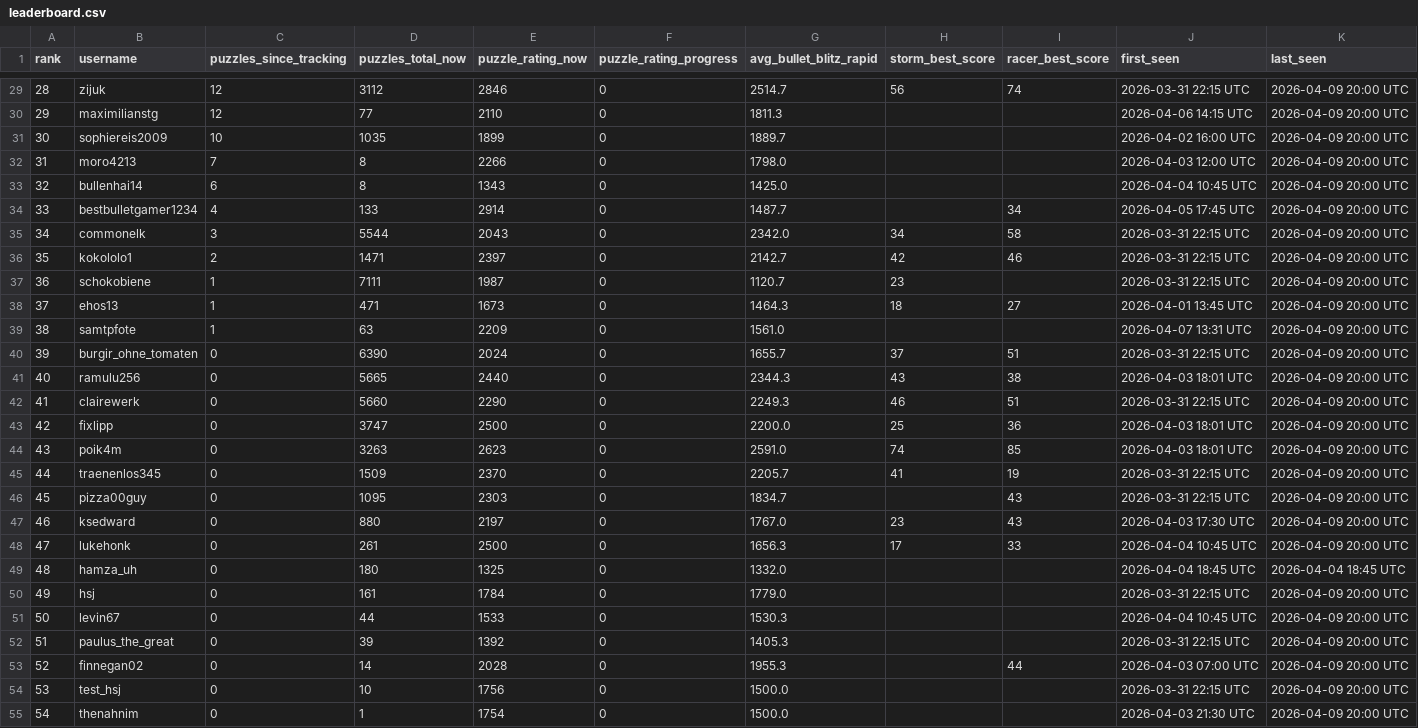
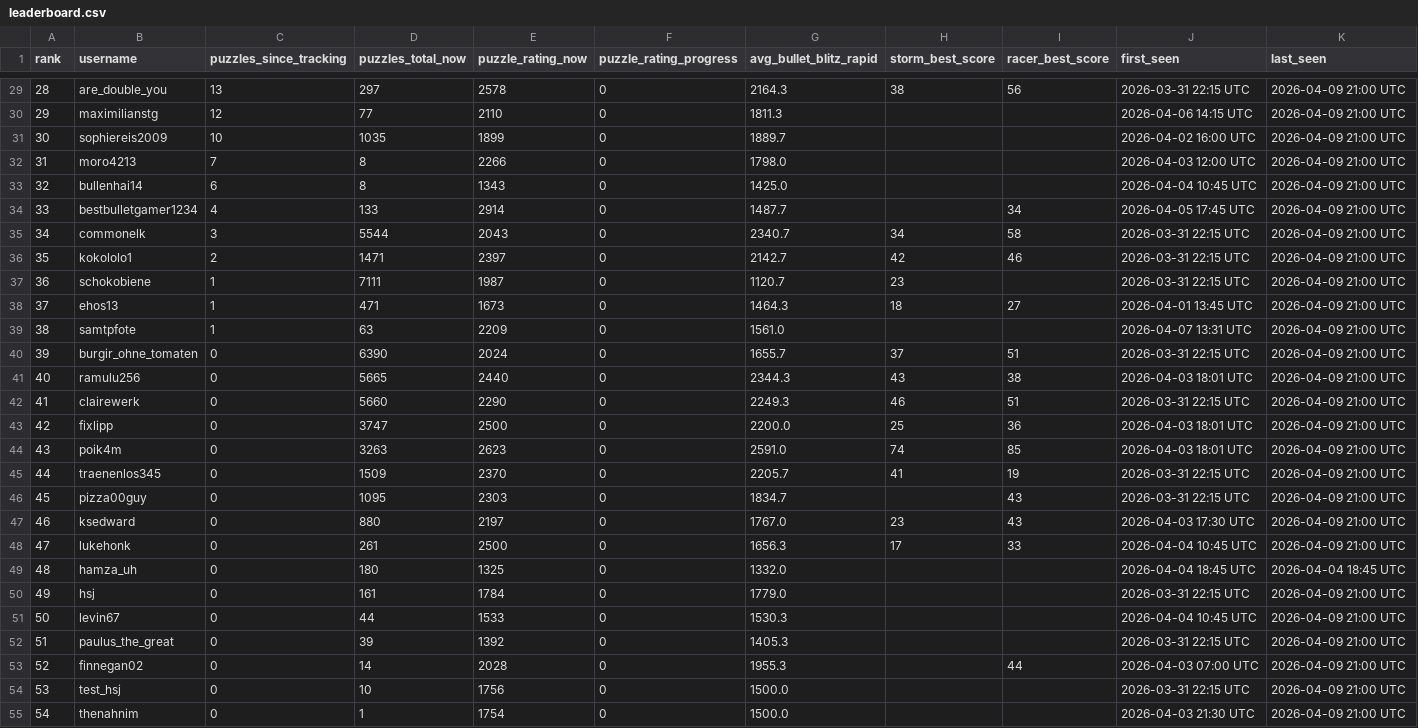
Before and after one commit to hsjAlex/TaktikSpektakel, a CSV file: data/leaderboard.csv, drawn as a sheet; only a part is shown, gaps mark what is left out; the diff covers the shown part only.

```diff
--- a/data/leaderboard.csv
+++ b/data/leaderboard.csv
@@ -29,27 +29,27 @@ rank,username,puzzles_since_tracking,puzzles_total_now,puzzle_rating_now,puzzle_
-28,zijuk,12,3112,2846,0,2514.7,56,74,2026-03-31 22:15 UTC,2026-04-09 20:00 UTC
-29,maximilianstg,12,77,2110,0,1811.3,,,2026-04-06 14:15 UTC,2026-04-09 20:00 UTC
-30,sophiereis2009,10,1035,1899,0,1889.7,,,2026-04-02 16:00 UTC,2026-04-09 20:00 UTC
-31,moro4213,7,8,2266,0,1798.0,,,2026-04-03 12:00 UTC,2026-04-09 20:00 UTC
-32,bullenhai14,6,8,1343,0,1425.0,,,2026-04-04 10:45 UTC,2026-04-09 20:00 UTC
-33,bestbulletgamer1234,4,133,2914,0,1487.7,,34,2026-04-05 17:45 UTC,2026-04-09 20:00 UTC
-34,commonelk,3,5544,2043,0,2342.0,34,58,2026-03-31 22:15 UTC,2026-04-09 20:00 UTC
-35,kokololo1,2,1471,2397,0,2142.7,42,46,2026-03-31 22:15 UTC,2026-04-09 20:00 UTC
-36,schokobiene,1,7111,1987,0,1120.7,23,,2026-03-31 22:15 UTC,2026-04-09 20:00 UTC
-37,ehos13,1,471,1673,0,1464.3,18,27,2026-04-01 13:45 UTC,2026-04-09 20:00 UTC
-38,samtpfote,1,63,2209,0,1561.0,,,2026-04-07 13:31 UTC,2026-04-09 20:00 UTC
-39,burgir_ohne_tomaten,0,6390,2024,0,1655.7,37,51,2026-03-31 22:15 UTC,2026-04-09 20:00 UTC
-40,ramulu256,0,5665,2440,0,2344.3,43,38,2026-04-03 18:01 UTC,2026-04-09 20:00 UTC
-41,clairewerk,0,5660,2290,0,2249.3,46,51,2026-03-31 22:15 UTC,2026-04-09 20:00 UTC
-42,fixlipp,0,3747,2500,0,2200.0,25,36,2026-04-03 18:01 UTC,2026-04-09 20:00 UTC
-43,poik4m,0,3263,2623,0,2591.0,74,85,2026-04-03 18:01 UTC,2026-04-09 20:00 UTC
-44,traenenlos345,0,1509,2370,0,2205.7,41,19,2026-03-31 22:15 UTC,2026-04-09 20:00 UTC
-45,pizza00guy,0,1095,2303,0,1834.7,,43,2026-03-31 22:15 UTC,2026-04-09 20:00 UTC
-46,ksedward,0,880,2197,0,1767.0,23,43,2026-04-03 17:30 UTC,2026-04-09 20:00 UTC
-47,lukehonk,0,261,2500,0,1656.3,17,33,2026-04-04 10:45 UTC,2026-04-09 20:00 UTC
+28,are_double_you,13,297,2578,0,2164.3,38,56,2026-03-31 22:15 UTC,2026-04-09 21:00 UTC
+29,maximilianstg,12,77,2110,0,1811.3,,,2026-04-06 14:15 UTC,2026-04-09 21:00 UTC
+30,sophiereis2009,10,1035,1899,0,1889.7,,,2026-04-02 16:00 UTC,2026-04-09 21:00 UTC
+31,moro4213,7,8,2266,0,1798.0,,,2026-04-03 12:00 UTC,2026-04-09 21:00 UTC
+32,bullenhai14,6,8,1343,0,1425.0,,,2026-04-04 10:45 UTC,2026-04-09 21:00 UTC
+33,bestbulletgamer1234,4,133,2914,0,1487.7,,34,2026-04-05 17:45 UTC,2026-04-09 21:00 UTC
+34,commonelk,3,5544,2043,0,2340.7,34,58,2026-03-31 22:15 UTC,2026-04-09 21:00 UTC
+35,kokololo1,2,1471,2397,0,2142.7,42,46,2026-03-31 22:15 UTC,2026-04-09 21:00 UTC
+36,schokobiene,1,7111,1987,0,1120.7,23,,2026-03-31 22:15 UTC,2026-04-09 21:00 UTC
+37,ehos13,1,471,1673,0,1464.3,18,27,2026-04-01 13:45 UTC,2026-04-09 21:00 UTC
+38,samtpfote,1,63,2209,0,1561.0,,,2026-04-07 13:31 UTC,2026-04-09 21:00 UTC
+39,burgir_ohne_tomaten,0,6390,2024,0,1655.7,37,51,2026-03-31 22:15 UTC,2026-04-09 21:00 UTC
+40,ramulu256,0,5665,2440,0,2344.3,43,38,2026-04-03 18:01 UTC,2026-04-09 21:00 UTC
+41,clairewerk,0,5660,2290,0,2249.3,46,51,2026-03-31 22:15 UTC,2026-04-09 21:00 UTC
+42,fixlipp,0,3747,2500,0,2200.0,25,36,2026-04-03 18:01 UTC,2026-04-09 21:00 UTC
+43,poik4m,0,3263,2623,0,2591.0,74,85,2026-04-03 18:01 UTC,2026-04-09 21:00 UTC
+44,traenenlos345,0,1509,2370,0,2205.7,41,19,2026-03-31 22:15 UTC,2026-04-09 21:00 UTC
+45,pizza00guy,0,1095,2303,0,1834.7,,43,2026-03-31 22:15 UTC,2026-04-09 21:00 UTC
+46,ksedward,0,880,2197,0,1767.0,23,43,2026-04-03 17:30 UTC,2026-04-09 21:00 UTC
+47,lukehonk,0,261,2500,0,1656.3,17,33,2026-04-04 10:45 UTC,2026-04-09 21:00 UTC
 48,hamza_uh,0,180,1325,0,1332.0,,,2026-04-04 18:45 UTC,2026-04-04 18:45 UTC
-49,hsj,0,161,1784,0,1779.0,,,2026-03-31 22:15 UTC,2026-04-09 20:00 UTC
-50,levin67,0,44,1533,0,1530.3,,,2026-04-04 10:45 UTC,2026-04-09 20:00 UTC
-51,paulus_the_great,0,39,1392,0,1405.3,,,2026-03-31 22:15 UTC,2026-04-09 20:00 UTC
-52,finnegan02,0,14,2028,0,1955.3,,44,2026-04-03 07:00 UTC,2026-04-09 20:00 UTC
-53,test_hsj,0,10,1756,0,1500.0,,,2026-03-31 22:15 UTC,2026-04-09 20:00 UTC
-54,thenahnim,0,1,1754,0,1500.0,,,2026-04-03 21:30 UTC,2026-04-09 20:00 UTC
+49,hsj,0,161,1784,0,1779.0,,,2026-03-31 22:15 UTC,2026-04-09 21:00 UTC
+50,levin67,0,44,1533,0,1530.3,,,2026-04-04 10:45 UTC,2026-04-09 21:00 UTC
+51,paulus_the_great,0,39,1392,0,1405.3,,,2026-03-31 22:15 UTC,2026-04-09 21:00 UTC
+52,finnegan02,0,14,2028,0,1955.3,,44,2026-04-03 07:00 UTC,2026-04-09 21:00 UTC
+53,test_hsj,0,10,1756,0,1500.0,,,2026-03-31 22:15 UTC,2026-04-09 21:00 UTC
+54,thenahnim,0,1,1754,0,1500.0,,,2026-04-03 21:30 UTC,2026-04-09 21:00 UTC
```
Also changed, not shown: 38 edited cells elsewhere in this file, data/tactics_history.csv.
